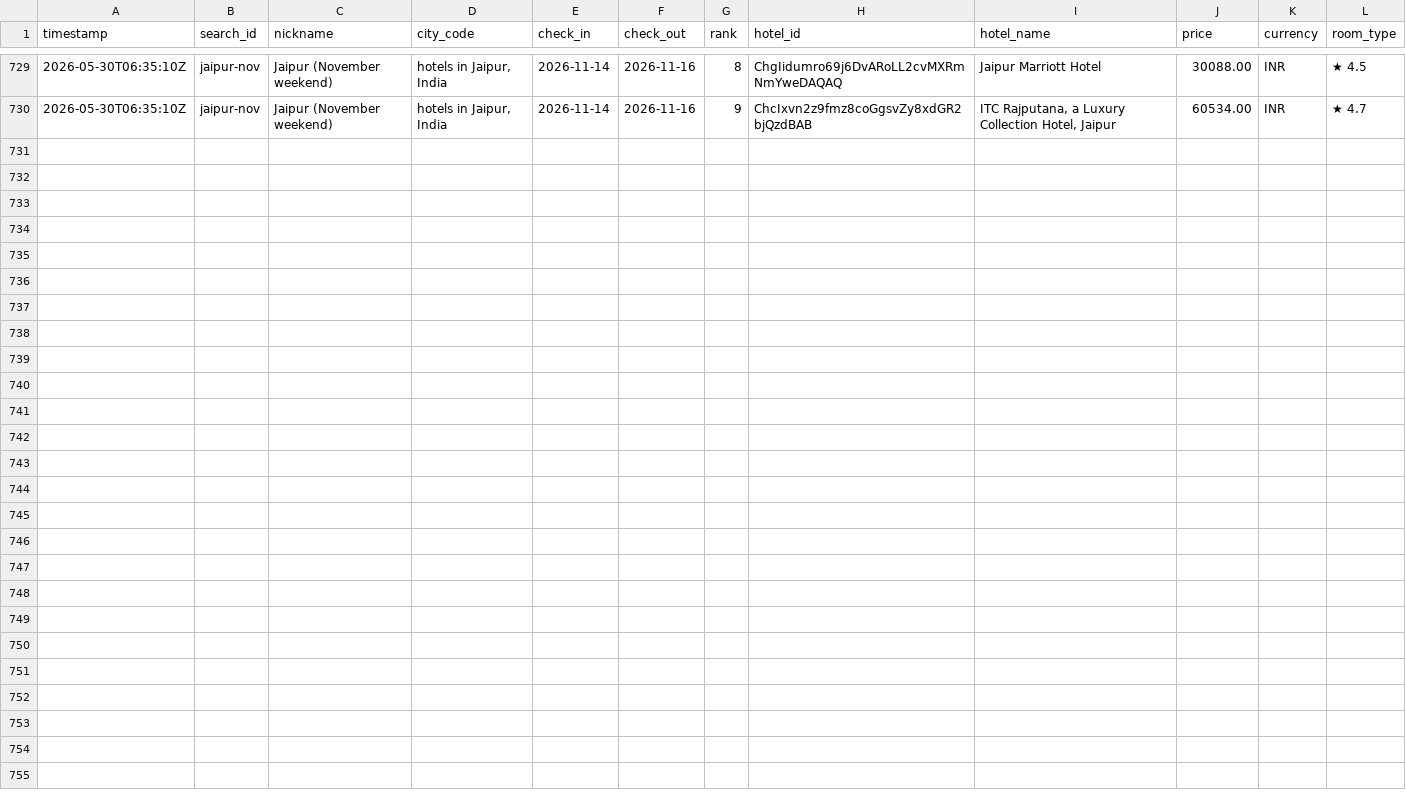
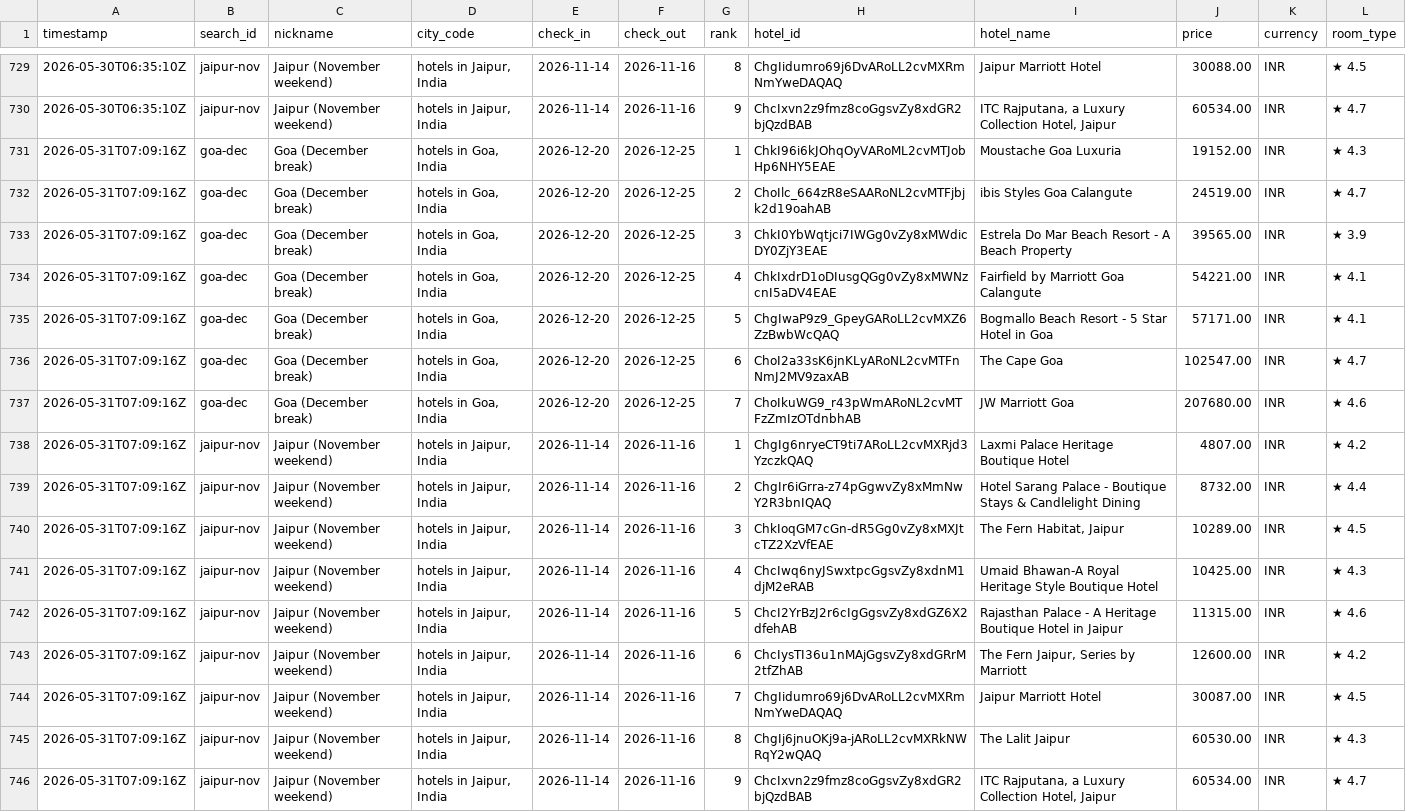
Before and after one commit to NishitMehta/claudeHFTrackerTestProject, a CSV file: data/prices_hotels.csv, drawn as a sheet; only a part is shown, gaps mark what is left out; the diff names each change by its address in the sheet, - before the commit and + after, or states it on an @@ line.

```diff
--- a/data/prices_hotels.csv
+++ b/data/prices_hotels.csv
+row 731: 2026-05-31T07:09:16Z | goa-dec | Goa (December break) | hotels in Goa, India | 2026-12-20 | 2026-12-25 | 1 | ChkI96i6kJOhqOyVARoML2cvMTJobHp6NHY5EAE | Moustache Goa Luxuria | 19152.00 | INR | ★ 4.3
+row 732: 2026-05-31T07:09:16Z | goa-dec | Goa (December break) | hotels in Goa, India | 2026-12-20 | 2026-12-25 | 2 | ChoIlc_664zR8eSAARoNL2cvMTFjbjk2d19oahAB | ibis Styles Goa Calangute | 24519.00 | INR | ★ 4.7
+row 733: 2026-05-31T07:09:16Z | goa-dec | Goa (December break) | hotels in Goa, India | 2026-12-20 | 2026-12-25 | 3 | ChkI0YbWqtjci7IWGg0vZy8xMWdicDY0ZjY3EAE | Estrela Do Mar Beach Resort - A Beach Property | 39565.00 | INR | ★ 3.9
+row 734: 2026-05-31T07:09:16Z | goa-dec | Goa (December break) | hotels in Goa, India | 2026-12-20 | 2026-12-25 | 4 | ChkIxdrD1oDIusgQGg0vZy8xMWNzcnI5aDV4EAE | Fairfield by Marriott Goa Calangute | 54221.00 | INR | ★ 4.1
+row 735: 2026-05-31T07:09:16Z | goa-dec | Goa (December break) | hotels in Goa, India | 2026-12-20 | 2026-12-25 | 5 | ChgIwaP9z9_GpeyGARoLL2cvMXZ6ZzBwbWcQAQ | Bogmallo Beach Resort - 5 Star Hotel in Goa | 57171.00 | INR | ★ 4.1
+row 736: 2026-05-31T07:09:16Z | goa-dec | Goa (December break) | hotels in Goa, India | 2026-12-20 | 2026-12-25 | 6 | ChoI2a33sK6jnKLyARoNL2cvMTFnNmJ2MV9zaxAB | The Cape Goa | 102547.00 | INR | ★ 4.7
+row 737: 2026-05-31T07:09:16Z | goa-dec | Goa (December break) | hotels in Goa, India | 2026-12-20 | 2026-12-25 | 7 | ChoIkuWG9_r43pWmARoNL2cvMTFzZmIzOTdnbhAB | JW Marriott Goa | 207680.00 | INR | ★ 4.6
+row 738: 2026-05-31T07:09:16Z | jaipur-nov | Jaipur (November weekend) | hotels in Jaipur, India | 2026-11-14 | 2026-11-16 | 1 | ChgIg6nryeCT9ti7ARoLL2cvMXRjd3YzczkQAQ | Laxmi Palace Heritage Boutique Hotel | 4807.00 | INR | ★ 4.2
+row 739: 2026-05-31T07:09:16Z | jaipur-nov | Jaipur (November weekend) | hotels in Jaipur, India | 2026-11-14 | 2026-11-16 | 2 | ChgIr6iGrra-z74pGgwvZy8xMmNwY2R3bnIQAQ | Hotel Sarang Palace - Boutique Stays & Candlelight Dining | 8732.00 | INR | ★ 4.4
+row 740: 2026-05-31T07:09:16Z | jaipur-nov | Jaipur (November weekend) | hotels in Jaipur, India | 2026-11-14 | 2026-11-16 | 3 | ChkIoqGM7cGn-dR5Gg0vZy8xMXJtcTZ2XzVfEAE | The Fern Habitat, Jaipur | 10289.00 | INR | ★ 4.5
+row 741: 2026-05-31T07:09:16Z | jaipur-nov | Jaipur (November weekend) | hotels in Jaipur, India | 2026-11-14 | 2026-11-16 | 4 | ChcIwq6nyJSwxtpcGgsvZy8xdnM1djM2eRAB | Umaid Bhawan-A Royal Heritage Style Boutique Hotel | 10425.00 | INR | ★ 4.3
+row 742: 2026-05-31T07:09:16Z | jaipur-nov | Jaipur (November weekend) | hotels in Jaipur, India | 2026-11-14 | 2026-11-16 | 5 | ChcI2YrBzJ2r6cIgGgsvZy8xdGZ6X2dfehAB | Rajasthan Palace - A Heritage Boutique Hotel in Jaipur | 11315.00 | INR | ★ 4.6
+row 743: 2026-05-31T07:09:16Z | jaipur-nov | Jaipur (November weekend) | hotels in Jaipur, India | 2026-11-14 | 2026-11-16 | 6 | ChcIysTI36u1nMAjGgsvZy8xdGRrM2tfZhAB | The Fern Jaipur, Series by Marriott | 12600.00 | INR | ★ 4.2
+row 744: 2026-05-31T07:09:16Z | jaipur-nov | Jaipur (November weekend) | hotels in Jaipur, India | 2026-11-14 | 2026-11-16 | 7 | ChgIidumro69j6DvARoLL2cvMXRmNmYweDAQAQ | Jaipur Marriott Hotel | 30087.00 | INR | ★ 4.5
+row 745: 2026-05-31T07:09:16Z | jaipur-nov | Jaipur (November weekend) | hotels in Jaipur, India | 2026-11-14 | 2026-11-16 | 8 | ChgIj6jnuOKj9a-jARoLL2cvMXRkNWRqY2wQAQ | The Lalit Jaipur | 60530.00 | INR | ★ 4.3
+row 746: 2026-05-31T07:09:16Z | jaipur-nov | Jaipur (November weekend) | hotels in Jaipur, India | 2026-11-14 | 2026-11-16 | 9 | ChcIxvn2z9fmz8coGgsvZy8xdGR2bjQzdBAB | ITC Rajputana, a Luxury Collection Hotel, Jaipur | 60534.00 | INR | ★ 4.7
```
Also changed, not shown: data/prices_flights.csv, 1 other file.
